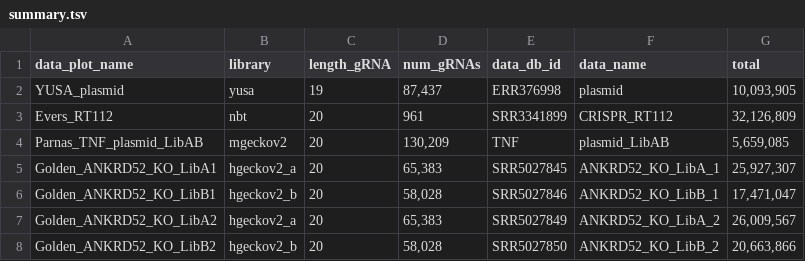
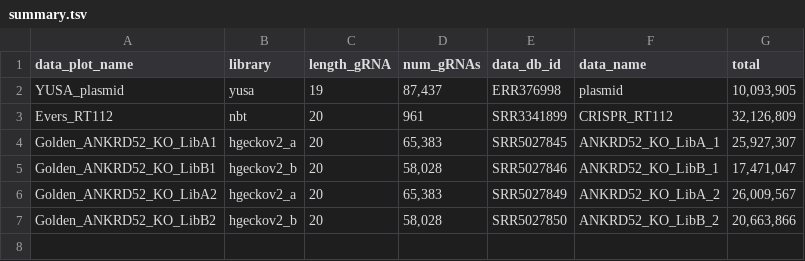
Before and after one commit to hyunhwan-jeong/CB2-Experiments, a TSV file: 03_quantification/worknote/summary.tsv, drawn as a sheet.

```diff
--- a/03_quantification/worknote/summary.tsv
+++ b/03_quantification/worknote/summary.tsv
@@ -3,3 +3,2 @@ YUSA_plasmid	yusa	19	87,437	ERR376998	plasmid	10,093,905
 Evers_RT112	nbt	20	961	SRR3341899	CRISPR_RT112	32,126,809
-Parnas_TNF_plasmid_LibAB	mgeckov2	20	130,209	TNF	plasmid_LibAB	5,659,085
 Golden_ANKRD52_KO_LibA1	hgeckov2_a	20	65,383	SRR5027845	ANKRD52_KO_LibA_1	25,927,307
```
Also changed, not shown: 03_quantification/worknote/mappability.tsv, 51 other files.
